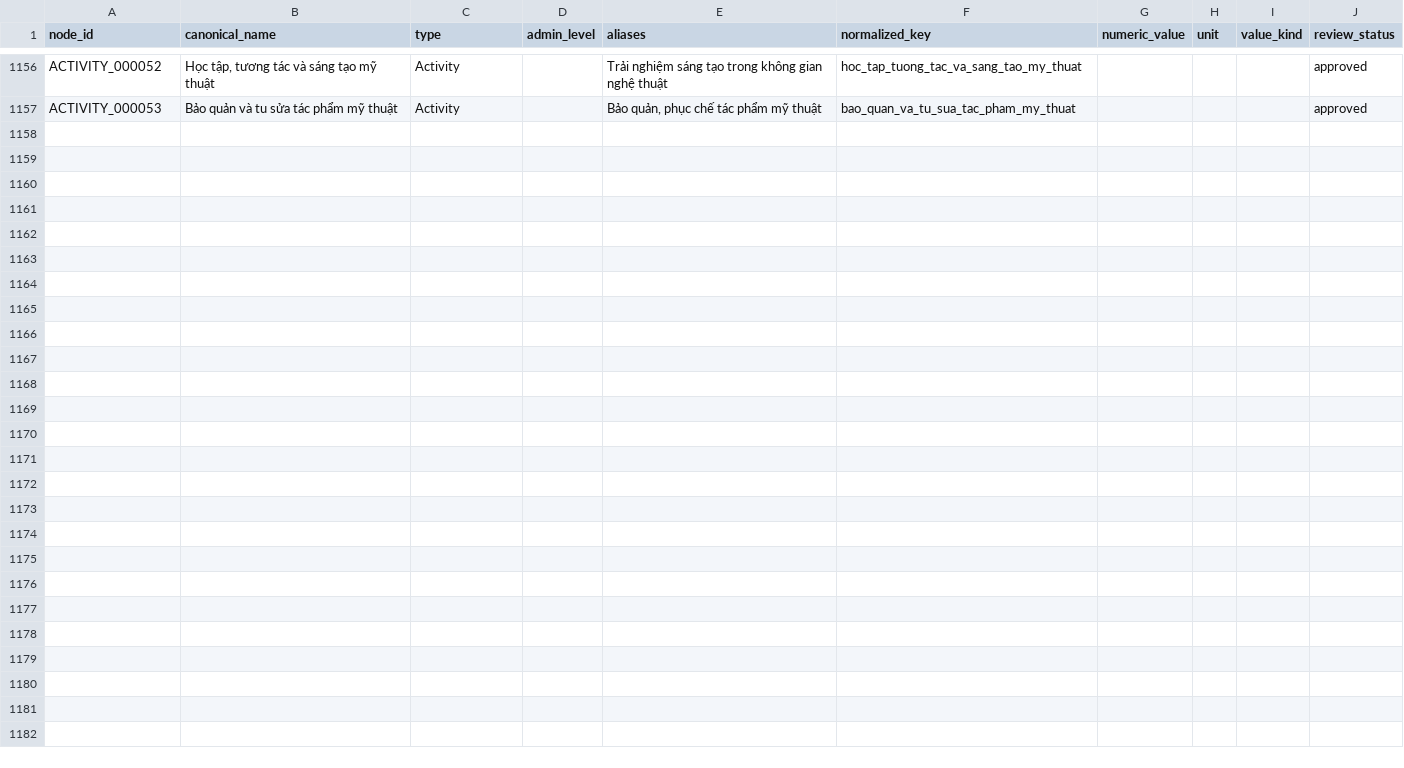
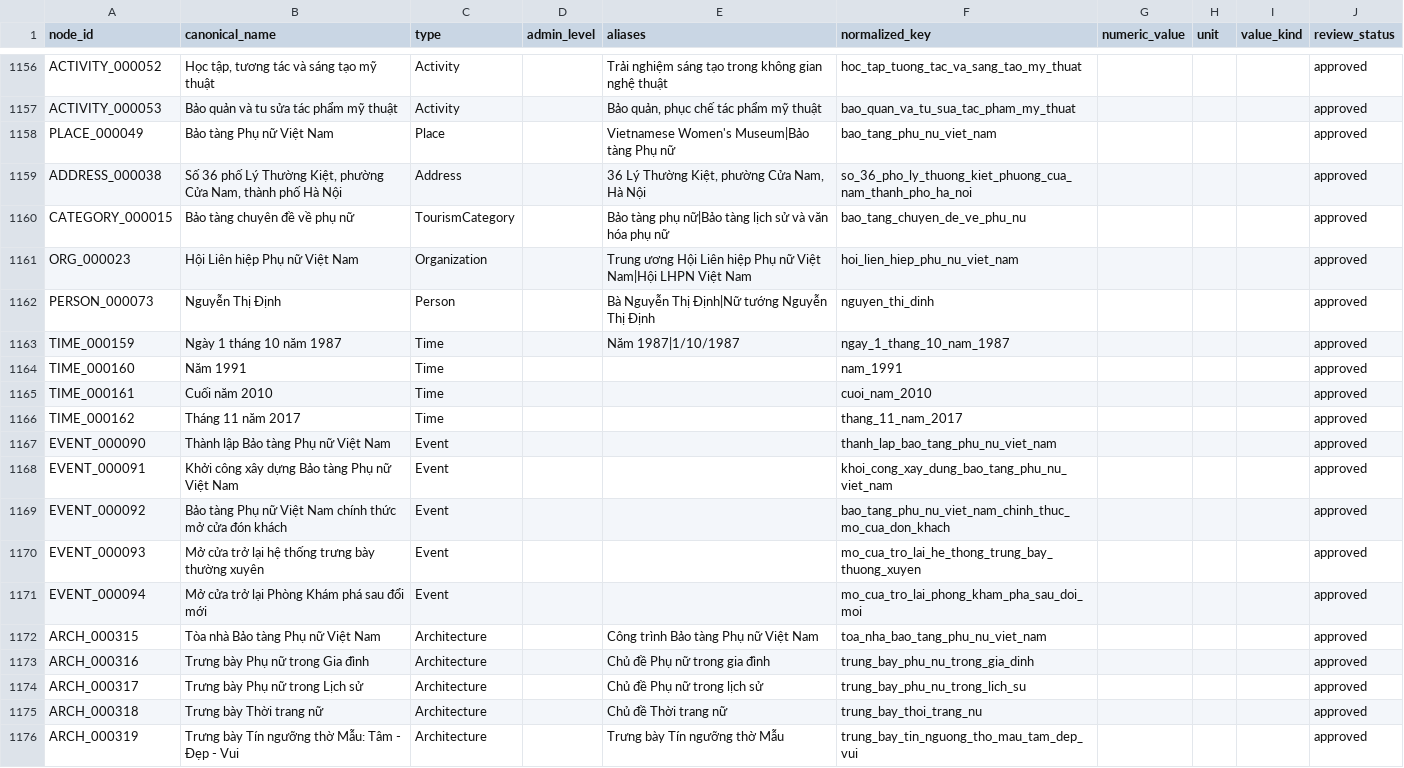
Before and after one commit to doantien03/hanoiqa-gretriever, a CSV file: dataset/hanoiqa/master/nodes.csv, drawn as a sheet; only a part is shown, gaps mark what is left out; the diff covers the shown part only.

Commit message:
data: thêm Bảo tàng Phụ nữ Việt Nam

```diff
--- a/dataset/hanoiqa/master/nodes.csv
+++ b/dataset/hanoiqa/master/nodes.csv
@@ -1157 +1157,20 @@ ACTIVITY_000052,"Học tập, tương tác và sáng tạo mỹ thuật",Activit
 ACTIVITY_000053,Bảo quản và tu sửa tác phẩm mỹ thuật,Activity,,"Bảo quản, phục chế tác phẩm mỹ thuật",bao_quan_va_tu_sua_tac_pham_my_thuat,,,,approved
+PLACE_000049,Bảo tàng Phụ nữ Việt Nam,Place,,Vietnamese Women's Museum|Bảo tàng Phụ nữ,bao_tang_phu_nu_viet_nam,,,,approved
+ADDRESS_000038,"Số 36 phố Lý Thường Kiệt, phường Cửa Nam, thành phố Hà Nội",Address,,"36 Lý Thường Kiệt, phường Cửa Nam, Hà Nội",so_36_pho_ly_thuong_kiet_phuong_cua_nam_thanh_pho_ha_noi,,,,approved
+CATEGORY_000015,Bảo tàng chuyên đề về phụ nữ,TourismCategory,,Bảo tàng phụ nữ|Bảo tàng lịch sử và văn hóa phụ nữ,bao_tang_chuyen_de_ve_phu_nu,,,,approved
+ORG_000023,Hội Liên hiệp Phụ nữ Việt Nam,Organization,,Trung ương Hội Liên hiệp Phụ nữ Việt Nam|Hội LHPN Việt Nam,hoi_lien_hiep_phu_nu_viet_nam,,,,approved
+PERSON_000073,Nguyễn Thị Định,Person,,Bà Nguyễn Thị Định|Nữ tướng Nguyễn Thị Định,nguyen_thi_dinh,,,,approved
+TIME_000159,Ngày 1 tháng 10 năm 1987,Time,,Năm 1987|1/10/1987,ngay_1_thang_10_nam_1987,,,,approved
+TIME_000160,Năm 1991,Time,,,nam_1991,,,,approved
+TIME_000161,Cuối năm 2010,Time,,,cuoi_nam_2010,,,,approved
+TIME_000162,Tháng 11 năm 2017,Time,,,thang_11_nam_2017,,,,approved
+EVENT_000090,Thành lập Bảo tàng Phụ nữ Việt Nam,Event,,,thanh_lap_bao_tang_phu_nu_viet_nam,,,,approved
+EVENT_000091,Khởi công xây dựng Bảo tàng Phụ nữ Việt Nam,Event,,,khoi_cong_xay_dung_bao_tang_phu_nu_viet_nam,,,,approved
+EVENT_000092,Bảo tàng Phụ nữ Việt Nam chính thức mở cửa đón khách,Event,,,bao_tang_phu_nu_viet_nam_chinh_thuc_mo_cua_don_khach,,,,approved
+EVENT_000093,Mở cửa trở lại hệ thống trưng bày thường xuyên,Event,,,mo_cua_tro_lai_he_thong_trung_bay_thuong_xuyen,,,,approved
+EVENT_000094,Mở cửa trở lại Phòng Khám phá sau đổi mới,Event,,,mo_cua_tro_lai_phong_kham_pha_sau_doi_moi,,,,approved
+ARCH_000315,Tòa nhà Bảo tàng Phụ nữ Việt Nam,Architecture,,Công trình Bảo tàng Phụ nữ Việt Nam,toa_nha_bao_tang_phu_nu_viet_nam,,,,approved
+ARCH_000316,Trưng bày Phụ nữ trong Gia đình,Architecture,,Chủ đề Phụ nữ trong gia đình,trung_bay_phu_nu_trong_gia_dinh,,,,approved
+ARCH_000317,Trưng bày Phụ nữ trong Lịch sử,Architecture,,Chủ đề Phụ nữ trong lịch sử,trung_bay_phu_nu_trong_lich_su,,,,approved
+ARCH_000318,Trưng bày Thời trang nữ,Architecture,,Chủ đề Thời trang nữ,trung_bay_thoi_trang_nu,,,,approved
+ARCH_000319,Trưng bày Tín ngưỡng thờ Mẫu: Tâm - Đẹp - Vui,Architecture,,Trưng bày Tín ngưỡng thờ Mẫu,trung_bay_tin_nguong_tho_mau_tam_dep_vui,,,,approved
```
Also changed, not shown: 14 added rows elsewhere in this file, dataset/hanoiqa/master/edges.csv, dataset/hanoiqa/master/evidence.csv, 8 other files.
